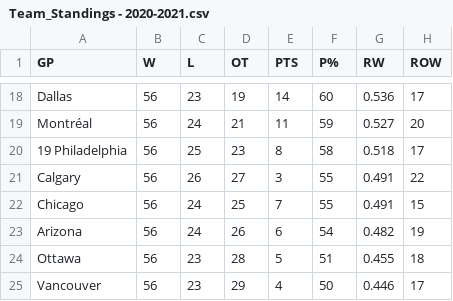
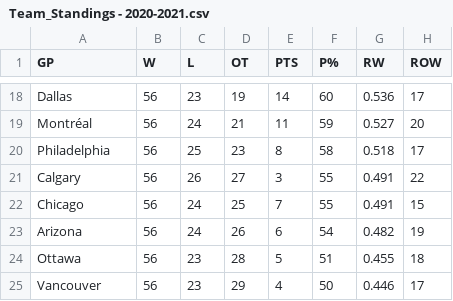
Before and after one commit to HockeyStatSupplier/StatsSupply, a CSV file: Team_Standings - 2020-2021.csv, drawn as a sheet; only a part is shown, gaps mark what is left out; the diff names each change by its address in the sheet, - before the commit and + after, or states it on an @@ line.

Commit message:
Update Team_Standings - 2020-2021.csv

```diff
--- a/Team_Standings - 2020-2021.csv
+++ b/Team_Standings - 2020-2021.csv
-A20 (GP): 19 Philadelphia
+A20 (GP): Philadelphia
```
